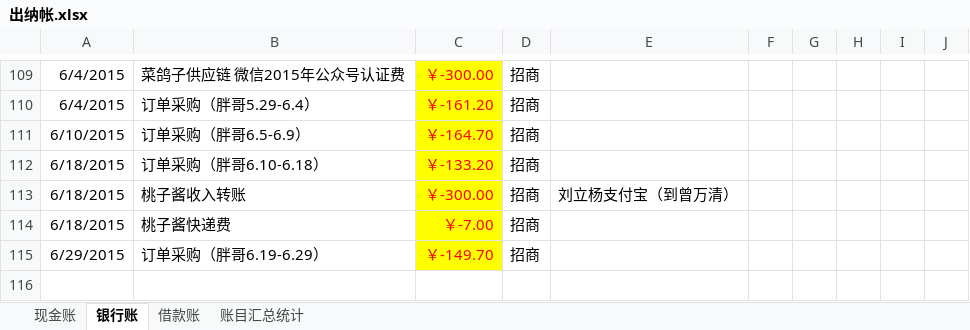
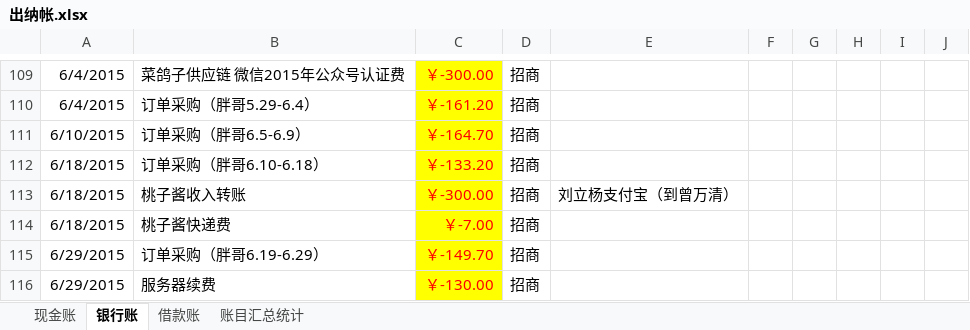
Before and after one commit to onesliu/fileshare, an Excel workbook: 出纳帐.xlsx, sheet 银行账, drawn as a sheet; only a part is shown, gaps mark what is left out; values as stored, in another font and other column widths than the file's, no borders; the diff names each change by its address in the sheet, - before the commit and + after, or states it on an @@ line.

Commit message:
0629

```diff
--- a/出纳帐.xlsx (sheet 银行账)
+++ b/出纳帐.xlsx (sheet 银行账)
+row 116: 6/29/2015 | 服务器续费 | ￥-130.00 | 招商
```
Also changed, not shown: sheet 账目汇总统计.
